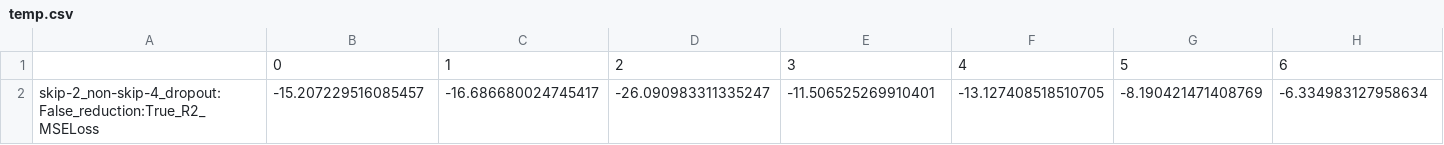
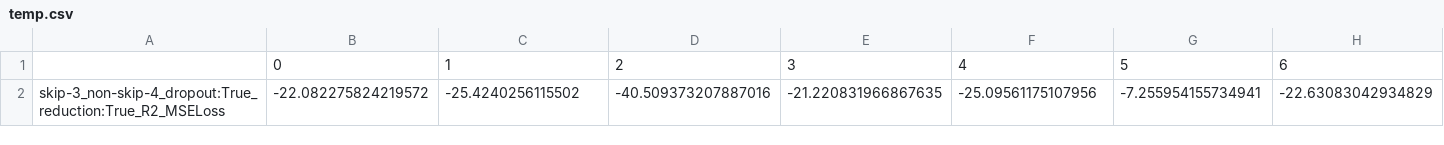
Before and after one commit to COGS118A/Group013-SP23, a CSV file: temp.csv, drawn as a sheet; only a part is shown; removed rows and columns are numbered as before the commit, all else as after; rows hold the shown columns only; the diff names each change by its address in the sheet, - before the commit and + after, or states it on an @@ line.

```diff
--- a/temp.csv
+++ b/temp.csv
-row 2: skip-2_non-skip-4_dropout:False_reduction:True_R2_MSELoss | -15.207229516085457 | -16.686680024745417 | -26.090983311335247 | -11.506525269910401 | -13.127408518510705 | -8.190421471408769 | -6.334983127958634
+row 2: skip-3_non-skip-4_dropout:True_reduction:True_R2_MSELoss | -22.082275824219572 | -25.4240256115502 | -40.509373207887016 | -21.220831966867635 | -25.09561175107956 | -7.255954155734941 | -22.63083042934829
```
Also changed, not shown: 33 other files.
